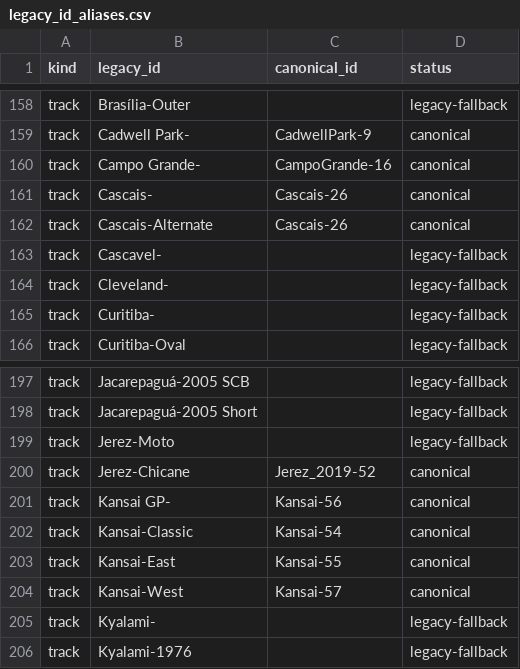
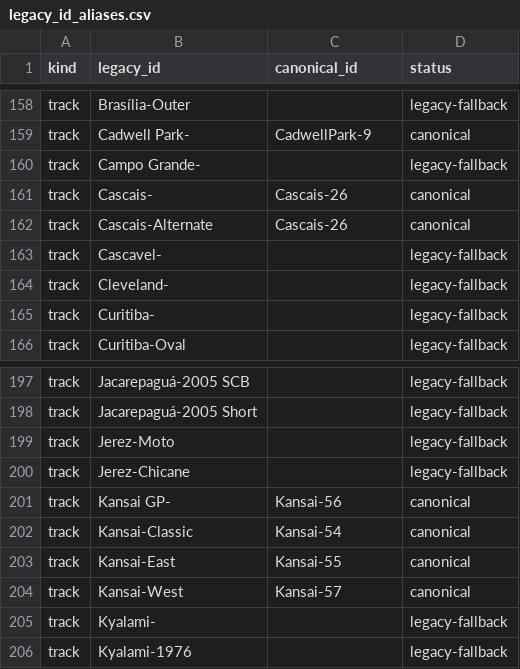
Before and after one commit to abesto/ams2-career, a CSV file: src/app/data/legacy_id_aliases.csv, drawn as a sheet; only a part is shown, gaps mark what is left out.

```diff
--- a/src/app/data/legacy_id_aliases.csv
+++ b/src/app/data/legacy_id_aliases.csv
@@ -159,3 +159,3 @@ track,Brasília-Outer,,legacy-fallback
 track,Cadwell Park-,CadwellPark-9,canonical
-track,Campo Grande-,CampoGrande-16,canonical
+track,Campo Grande-,,legacy-fallback
 track,Cascais-,Cascais-26,canonical
@@ -199,3 +199,3 @@ track,Jacarepaguá-2005 Short,,legacy-fallback
 track,Jerez-Moto,,legacy-fallback
-track,Jerez-Chicane,Jerez_2019-52,canonical
+track,Jerez-Chicane,,legacy-fallback
 track,Kansai GP-,Kansai-56,canonical
```
Also changed, not shown: src/app/data/game_tracks.csv, 10 other files.
